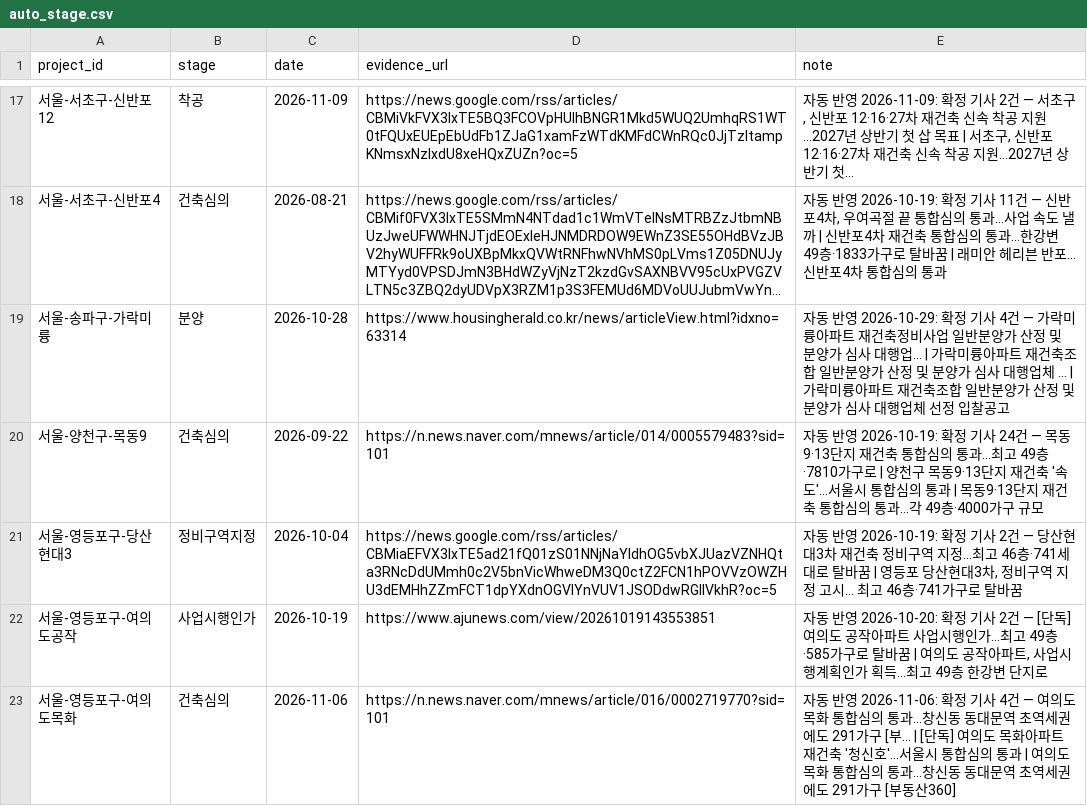
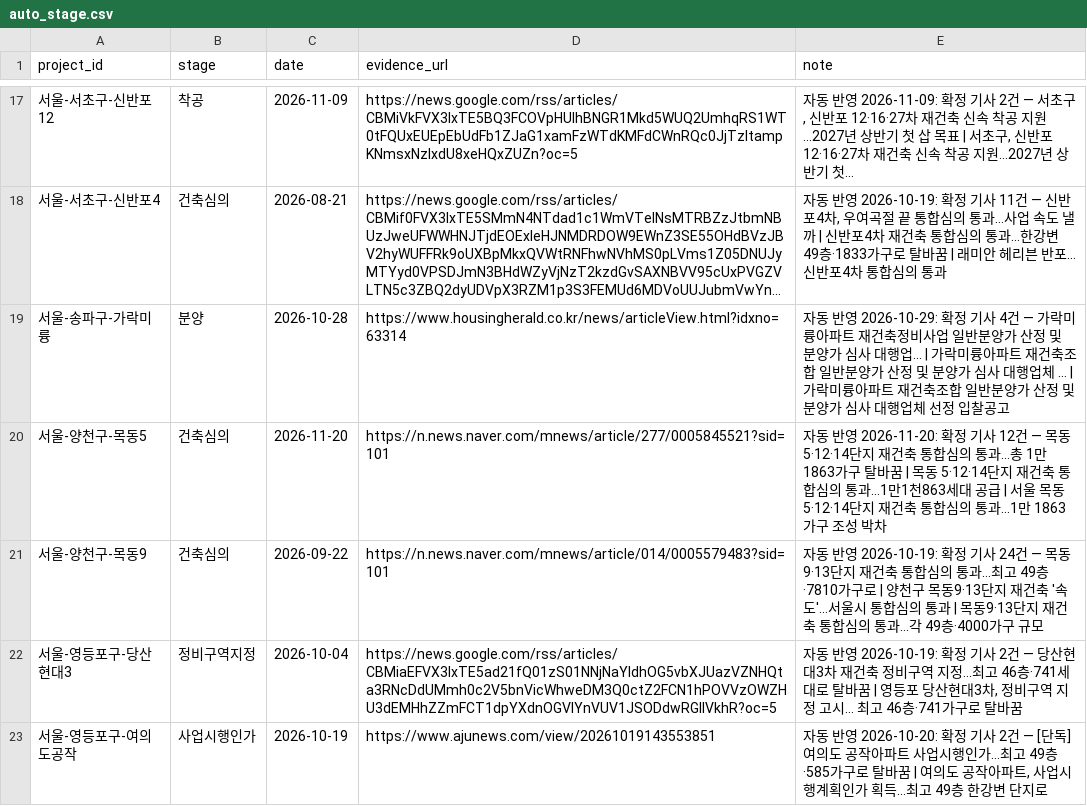
Before and after one commit to kyoungwhankim/Korea_Reconstruction, a CSV file: auto_stage.csv, drawn as a sheet; only a part is shown, gaps mark what is left out; the shorter side is filled out with more unchanged rows; long unchanged cells end in …; the diff names each change by its address in the sheet, - before the commit and + after, or states it on an @@ line.

```diff
--- a/auto_stage.csv
+++ b/auto_stage.csv
+row 20: 서울-양천구-목동5 | 건축심의 | 2026-11-20 | https://n.news.naver.com/mnews/article/277/0005845521?sid=101 | 자동 반영 2026-11-20: 확정 기사 12건 — 목동 5·12·14단지 재건축 통합심의 통과…총 1만1863가구 탈바꿈 | 목동 5·12·14단지 재건축 통합심의 통과…1만1천863세대 공급 | 서울 목동5·12·14단지 재건축 통합심의 통과…1만 1863가구 조성 박차
```
Also changed, not shown: output/review_queue_latest.csv, 6 other files.
